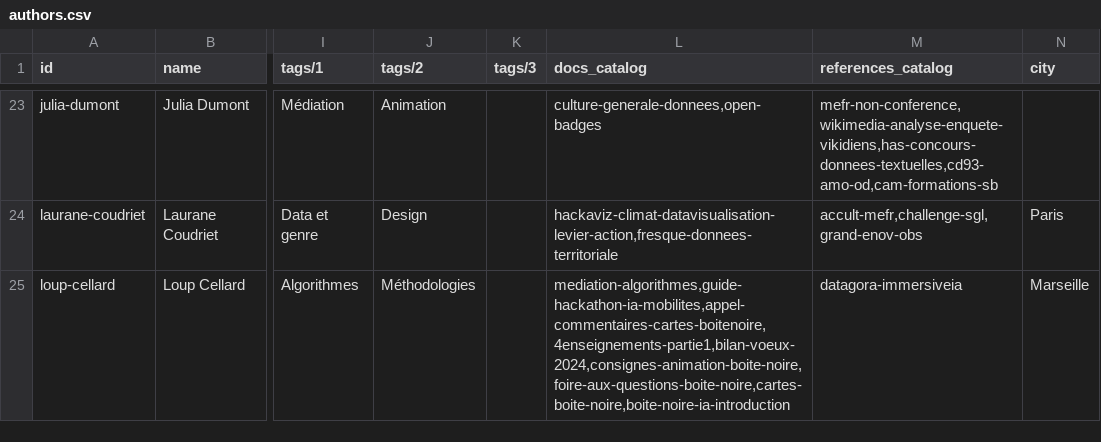
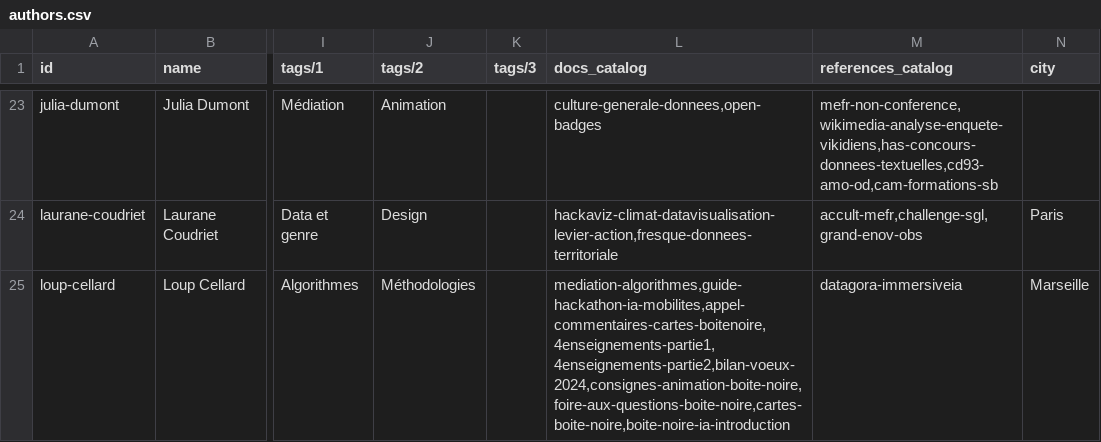
Before and after one commit to datactivist/opendatactivist, a CSV file: public/sitedata/authors.csv, drawn as a sheet; only a part is shown, gaps mark what is left out; the diff covers the shown part only; the diff names each change by its address in the sheet, - before the commit and + after, or states it on an @@ line.

```diff
--- a/public/sitedata/authors.csv
+++ b/public/sitedata/authors.csv
-L25 (docs_catalog): mediation-algorithmes,guide-hackathon-ia-mobilites,appel-commentaires-cartes-boitenoire,4enseignements-partie1,bilan-voeux-2024,consignes-animation-boite-noire,foire-aux-questions-boite-noire,cartes-boite-noire,boite-noire-ia-introduction
+L25 (docs_catalog): mediation-algorithmes,guide-hackathon-ia-mobilites,appel-commentaires-cartes-boitenoire,4enseignements-partie1,4enseignements-partie2,bilan-voeux-2024,consignes-animation-boite-noire,foire-aux-questions-boite-noire,cartes-boite-noire,boite-noire-ia-introduction
```
Also changed, not shown: 2 edited cells elsewhere in this file.
